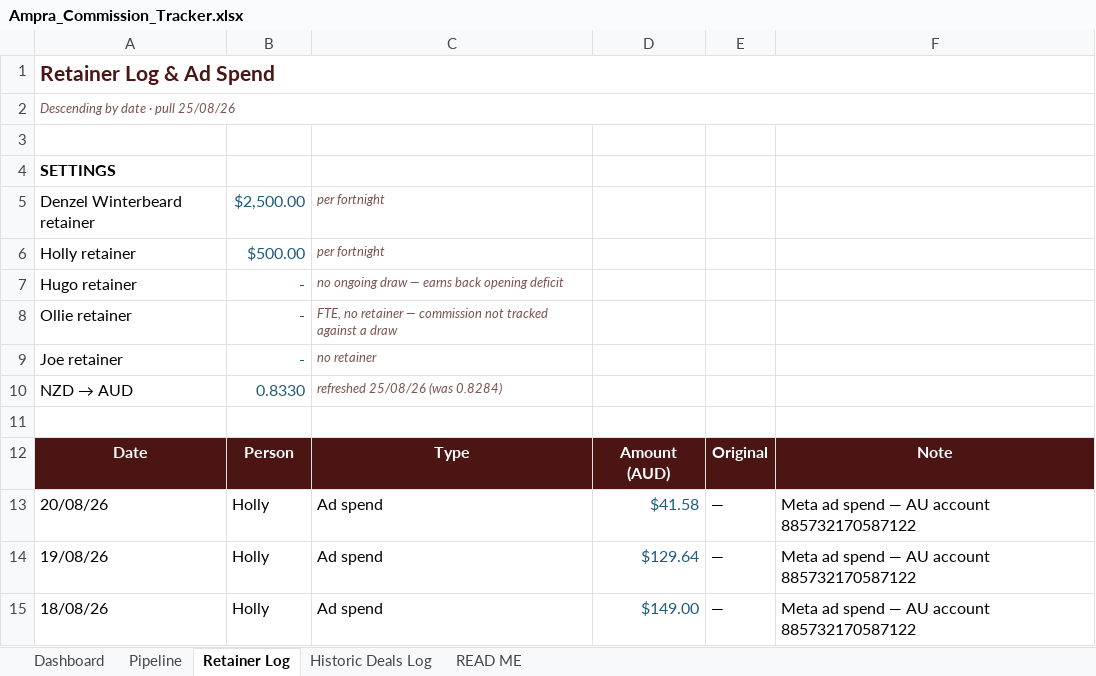
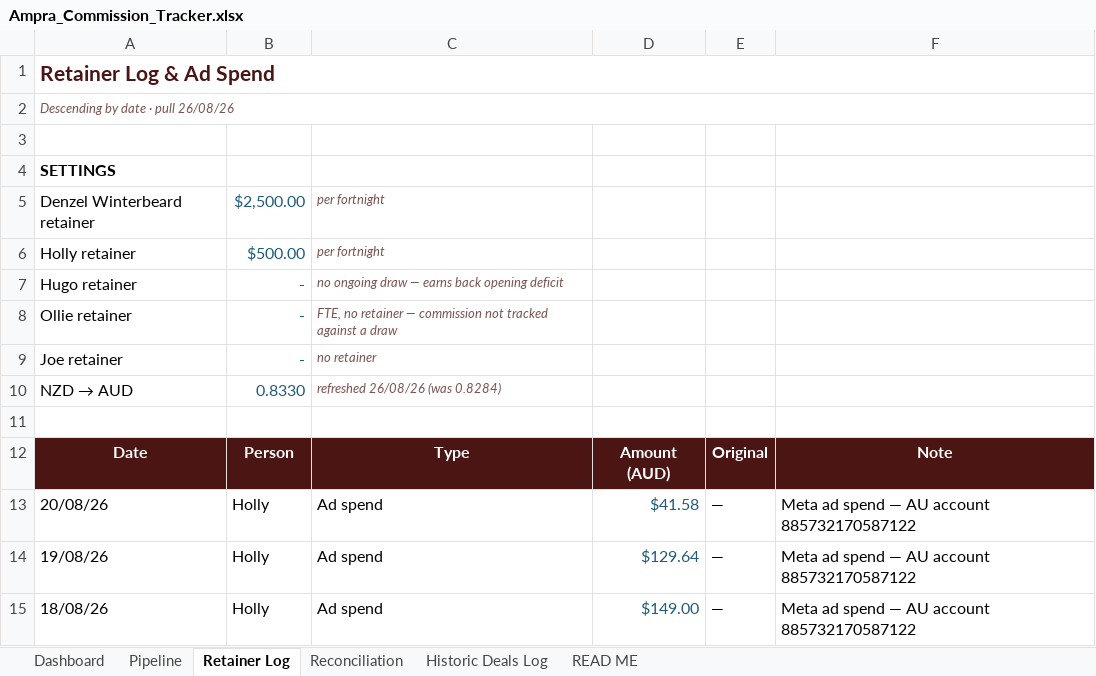
Before and after one commit to ollieleuthart/ssa-tracker, an Excel workbook: Ampra_Commission_Tracker.xlsx, sheet Retainer Log, drawn as a sheet; only a part is shown; values as stored, in another font and other column widths than the file's, no borders; the diff names each change by its address in the sheet, - before the commit and + after, or states it on an @@ line.

Commit message:
Step 1: reconciliation engine - confirmed commission from Xero net revenue, Reconciliation tab, 26/08 HubSpot re-pull

```diff
--- a/Ampra_Commission_Tracker.xlsx (sheet Retainer Log)
+++ b/Ampra_Commission_Tracker.xlsx (sheet Retainer Log)
+sheet tab: Reconciliation
-A2: Descending by date · pull 25/08/26
+A2: Descending by date · pull 26/08/26
-C10: refreshed 25/08/26 (was 0.8284)
+C10: refreshed 26/08/26 (was 0.8284)
```
Also changed, not shown: sheet Pipeline, sheet Historic Deals Log, sheet Dashboard, sheet READ ME.
